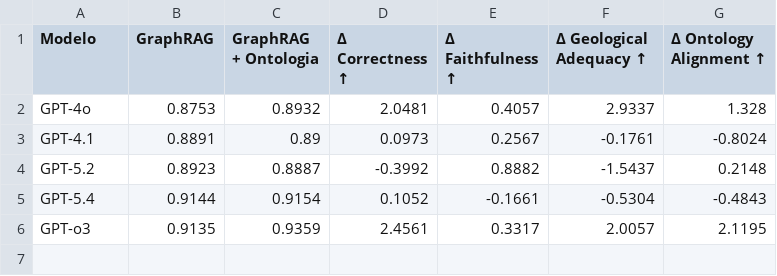
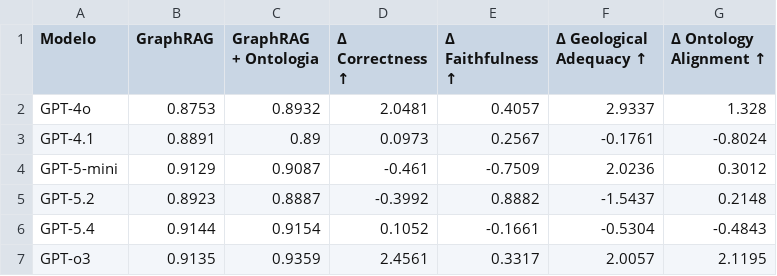
Before and after one commit to tiagoriosrocha/llm-as-judge, a CSV file: avaliacao/tabelas/tabela_10.csv, drawn as a sheet; the diff names each change by its address in the sheet, - before the commit and + after, or states it on an @@ line.

```diff
--- a/avaliacao/tabelas/tabela_10.csv
+++ b/avaliacao/tabelas/tabela_10.csv
+row 4: GPT-5-mini | 0.9129 | 0.9087 | -0.461 | -0.7509 | 2.0236 | 0.3012
```
Also changed, not shown: avaliacao/resumo_avaliadas.csv, avaliacao/tabelas/tabela_0.csv, 16 other files.
